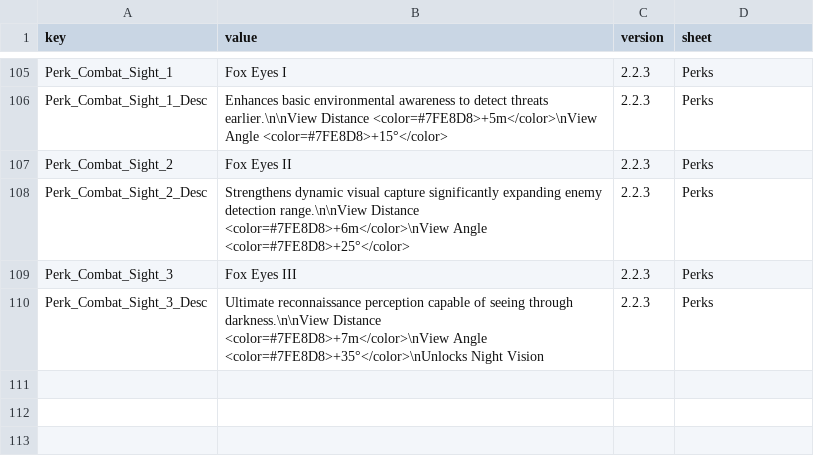
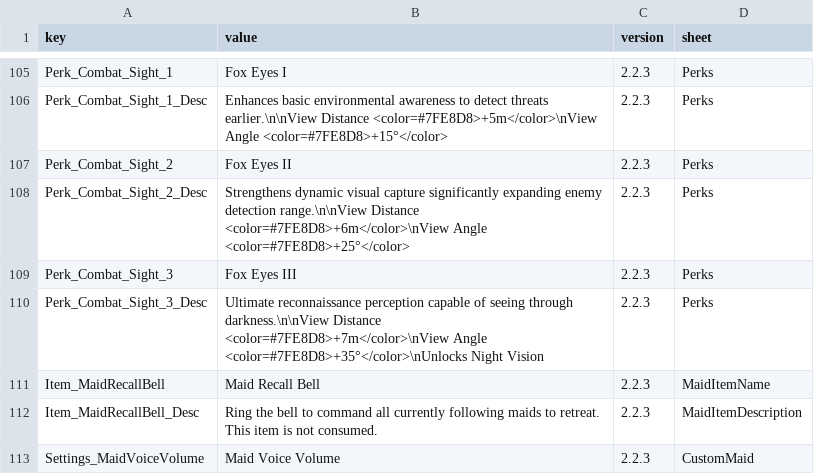
Before and after one commit to LOVEIII486/CombatMaid, a CSV file: Localization/English.csv, drawn as a sheet; only a part is shown, gaps mark what is left out.

```diff
--- a/Localization/English.csv
+++ b/Localization/English.csv
@@ -110 +110,4 @@ Perk_Combat_Sight_3,Fox Eyes III,2.2.3,Perks
 Perk_Combat_Sight_3_Desc,Ultimate reconnaissance perception capable of seeing through darkness.\n\nView Distance <color=#7FE8D8>+7m</color>\nView Angle <color=#7FE8D8>+35°</color>\nUnlocks Night Vision,2.2.3,Perks
+Item_MaidRecallBell,Maid Recall Bell,2.2.3,MaidItemName
+Item_MaidRecallBell_Desc,Ring the bell to command all currently following maids to retreat. This item is not consumed.,2.2.3,MaidItemDescription
+Settings_MaidVoiceVolume,Maid Voice Volume,2.2.3,CustomMaid
```
Also changed, not shown: Localization/ChineseSimplified.csv, 5 other files.
